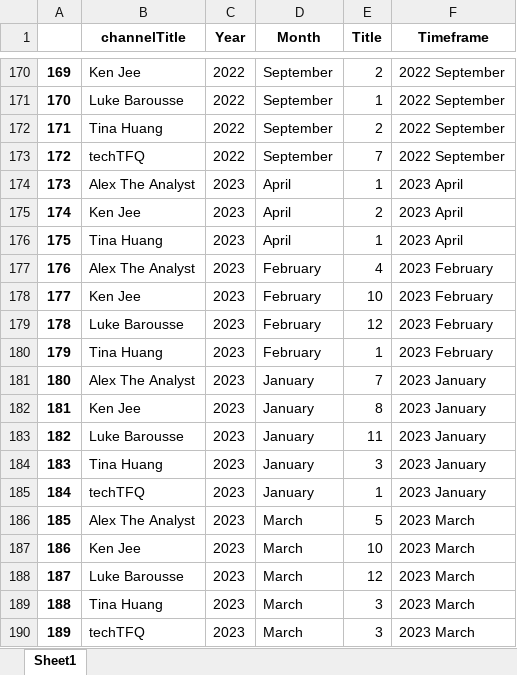
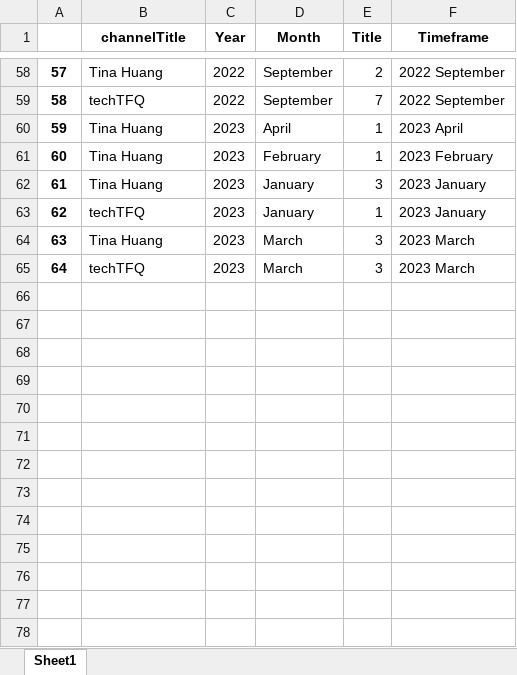
Before and after one commit to Shree7676/Data-Science-Masters, an Excel workbook: youtube_webscrab/del.xlsx, sheet Sheet1, drawn as a sheet; only a part is shown, gaps mark what is left out; values as stored, in another font and other column widths than the file's, no borders; the diff covers the shown part only; the diff names each change by its address in the sheet, - before the commit and + after, or states it on an @@ line.

```diff
--- a/youtube_webscrab/del.xlsx (sheet Sheet1)
+++ b/youtube_webscrab/del.xlsx (sheet Sheet1)
@@ column A renumbered from row 2 down @@
-row 170: 169 | Ken Jee | 2022 | September | 2 | 2022 September
-row 171: 170 | Luke Barousse | 2022 | September | 1 | 2022 September
-row 174: 173 | Alex The Analyst | 2023 | April | 1 | 2023 April
-row 175: 174 | Ken Jee | 2023 | April | 2 | 2023 April
-row 177: 176 | Alex The Analyst | 2023 | February | 4 | 2023 February
-row 178: 177 | Ken Jee | 2023 | February | 10 | 2023 February
-row 179: 178 | Luke Barousse | 2023 | February | 12 | 2023 February
-row 181: 180 | Alex The Analyst | 2023 | January | 7 | 2023 January
-row 182: 181 | Ken Jee | 2023 | January | 8 | 2023 January
-row 183: 182 | Luke Barousse | 2023 | January | 11 | 2023 January
-row 186: 185 | Alex The Analyst | 2023 | March | 5 | 2023 March
-row 187: 186 | Ken Jee | 2023 | March | 10 | 2023 March
-row 188: 187 | Luke Barousse | 2023 | March | 12 | 2023 March
```
Also changed, not shown: 112 removed rows elsewhere in this sheet, youtube_webscrab/Comparing_all.xlsx, youtube_webscrab/Tina Huang.xlsx, 21 other files.
